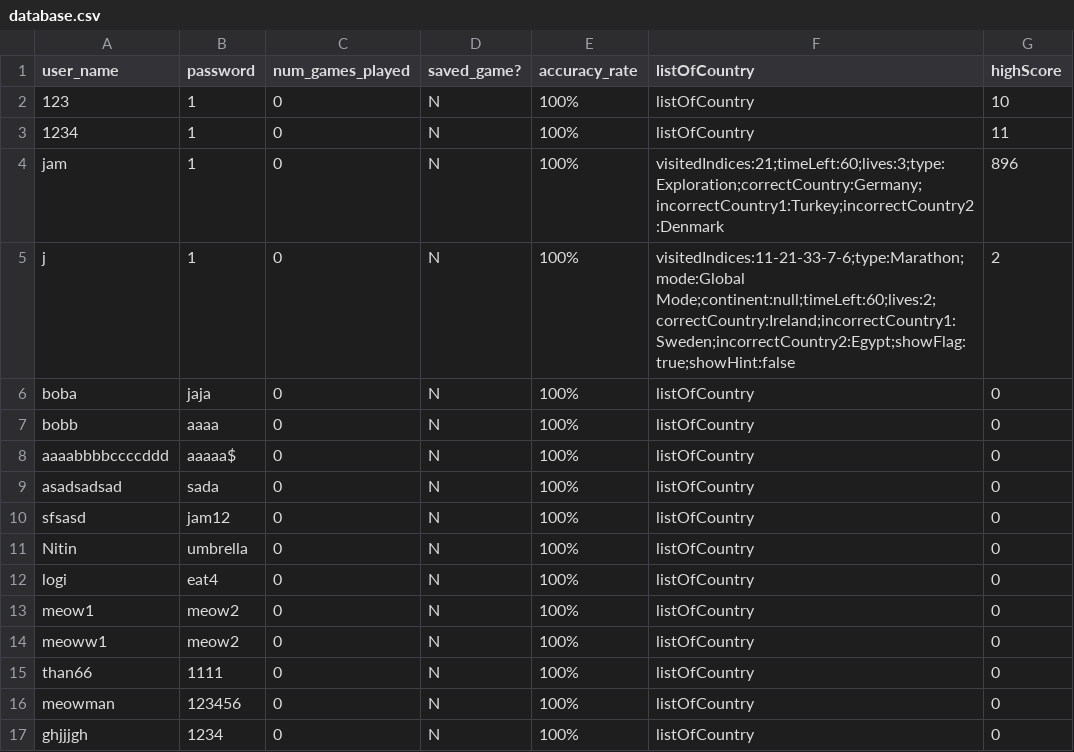
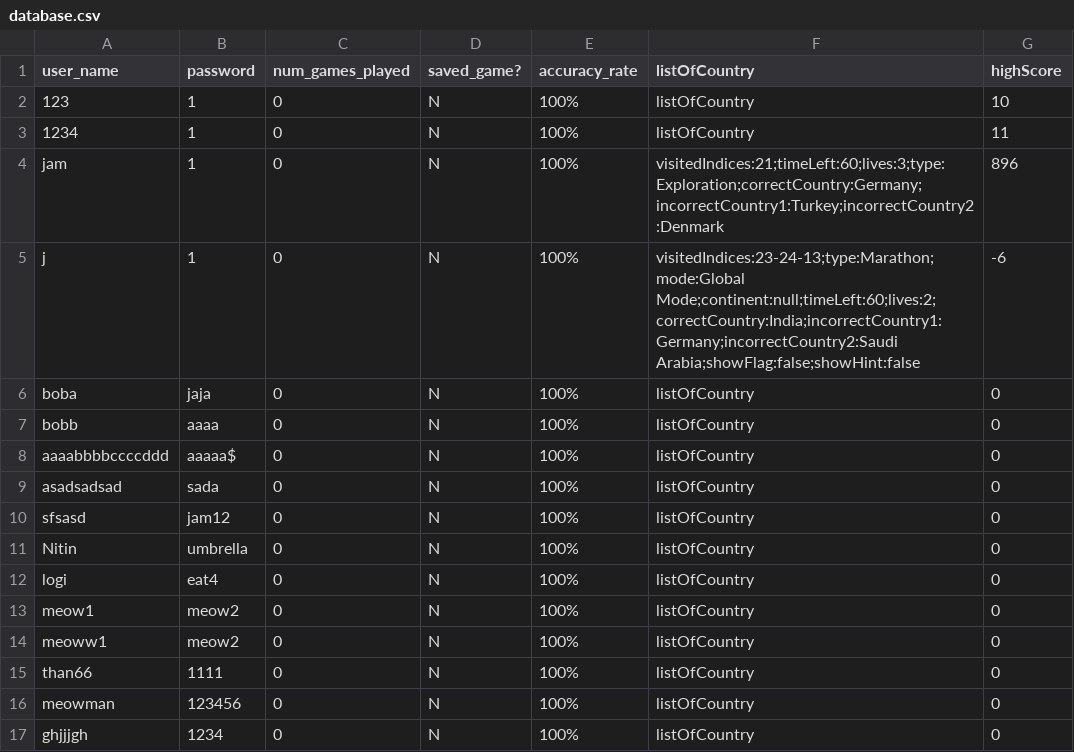
Before and after one commit to NitinVett/GeoEdu, a CSV file: Database/database.csv, drawn as a sheet.

```diff
--- a/Database/database.csv
+++ b/Database/database.csv
@@ -4,3 +4,3 @@
 "jam","1","0","N","100%","visitedIndices:21;timeLeft:60;lives:3;type:Exploration;correctCountry:Germany;incorrectCountry1:Turkey;incorrectCountry2:Denmark","896"
-"j","1","0","N","100%","visitedIndices:11-21-33-7-6;type:Marathon;mode:Global Mode;continent:null;timeLeft:60;lives:2;correctCountry:Ireland;incorrectCountry1:Sweden;incorrectCountry2:Egypt;showFlag:true;showHint:false","2"
+"j","1","0","N","100%","visitedIndices:23-24-13;type:Marathon;mode:Global Mode;continent:null;timeLeft:60;lives:2;correctCountry:India;incorrectCountry1:Germany;incorrectCountry2:Saudi Arabia;showFlag:false;showHint:false","-6"
 "boba","jaja","0","N","100%","listOfCountry","0"
```
Also changed, not shown: 6 other files.
